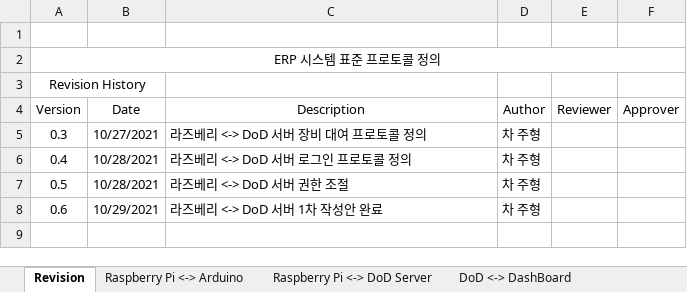
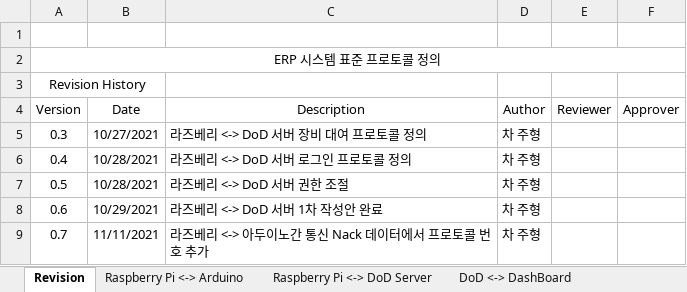
Before and after one commit to asw-dod/Erp-Document, an Excel workbook: protocol/ERP 시스템 표준 통신 프로토콜 정의_2021_10_28.xlsx, sheet Revision, drawn as a sheet; values as stored, in another font and other column widths than the file's, no borders; the diff names each change by its address in the sheet, - before the commit and + after, or states it on an @@ line.

Commit message:
Update ERP 시스템 표준 통신 프로토콜 정의_2021_10_28.xlsx

```diff
--- a/protocol/ERP 시스템 표준 통신 프로토콜 정의_2021_10_28.xlsx (sheet Revision)
+++ b/protocol/ERP 시스템 표준 통신 프로토콜 정의_2021_10_28.xlsx (sheet Revision)
+row 9: 0.7 | 11/11/2021 | 라즈베리 <-> 아두이노간 통신 Nack 데이터에서 프로토콜 번호 추가 | 차 주형
```
Also changed, not shown: sheet Raspberry Pi <-> Arduino.
